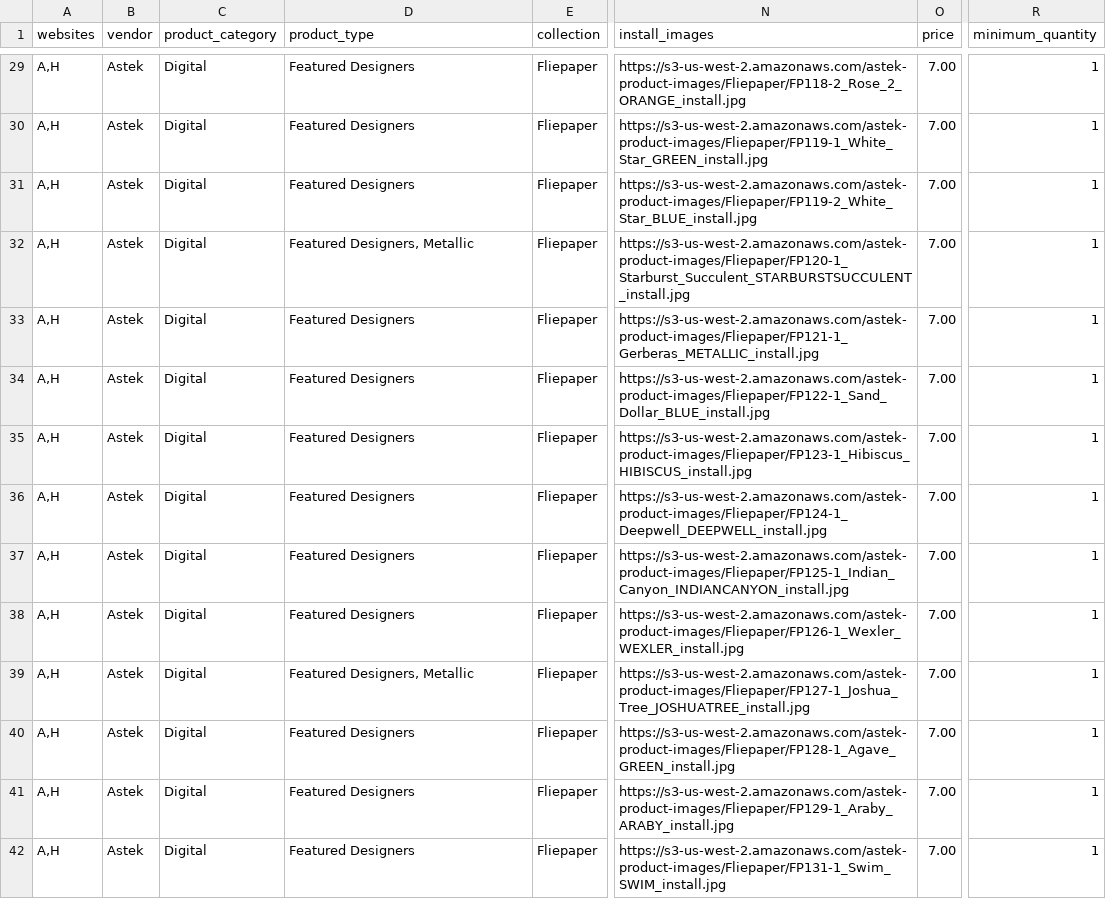
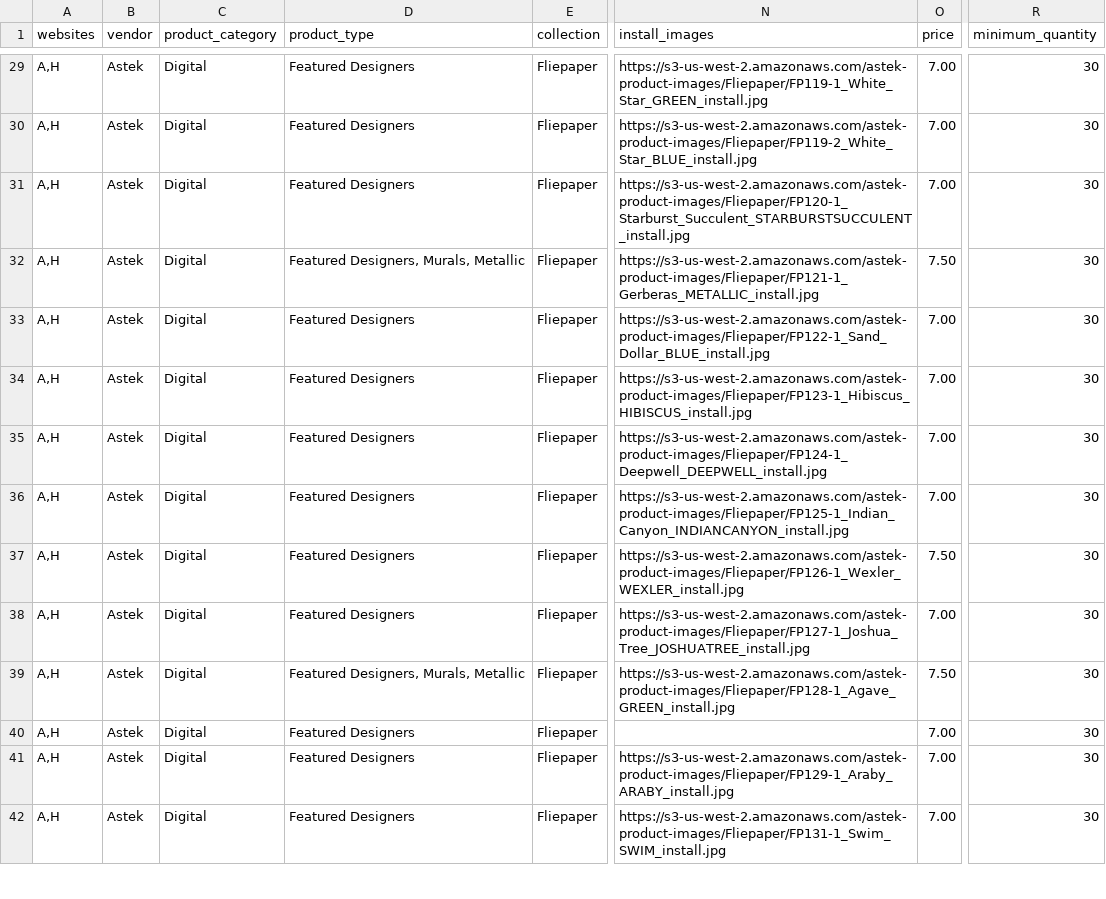
Before and after one commit to astek-inc/astek-catalog, a CSV file: db/seeds/Fliepaper.csv, drawn as a sheet; only a part is shown, gaps mark what is left out; the diff covers the shown part only; the diff names each change by its address in the sheet, - before the commit and + after, or states it on an @@ line.

Commit message:
Add corrected seed data for Fliepaper collection

```diff
--- a/db/seeds/Fliepaper.csv
+++ b/db/seeds/Fliepaper.csv
-N29 (install_images): https://s3-us-west-2.amazonaws.com/astek-product-images/Fliepaper/FP118-2_Rose_2_ORANGE_install.jpg
+N29 (install_images): https://s3-us-west-2.amazonaws.com/astek-product-images/Fliepaper/FP119-1_White_Star_GREEN_install.jpg
-R29:R42 (minimum_quantity): 1
+R29:R42 (minimum_quantity): 30
-N30 (install_images): https://s3-us-west-2.amazonaws.com/astek-product-images/Fliepaper/FP119-1_White_Star_GREEN_install.jpg
+N30 (install_images): https://s3-us-west-2.amazonaws.com/astek-product-images/Fliepaper/FP119-2_White_Star_BLUE_install.jpg
-N31 (install_images): https://s3-us-west-2.amazonaws.com/astek-product-images/Fliepaper/FP119-2_White_Star_BLUE_install.jpg
+N31 (install_images): https://s3-us-west-2.amazonaws.com/astek-product-images/Fliepaper/FP120-1_Starburst_Succulent_STARBURSTSUCCULENT_install.jpg
-D32 (product_type): Featured Designers, Metallic
+D32 (product_type): Featured Designers, Murals, Metallic
-N32 (install_images): https://s3-us-west-2.amazonaws.com/astek-product-images/Fliepaper/FP120-1_Starburst_Succulent_STARBURSTSUCCULENT_install.jpg
+N32 (install_images): https://s3-us-west-2.amazonaws.com/astek-product-images/Fliepaper/FP121-1_Gerberas_METALLIC_install.jpg
-O32 (price): 7.00
+O32 (price): 7.50
-N33 (install_images): https://s3-us-west-2.amazonaws.com/astek-product-images/Fliepaper/FP121-1_Gerberas_METALLIC_install.jpg
+N33 (install_images): https://s3-us-west-2.amazonaws.com/astek-product-images/Fliepaper/FP122-1_Sand_Dollar_BLUE_install.jpg
-N34 (install_images): https://s3-us-west-2.amazonaws.com/astek-product-images/Fliepaper/FP122-1_Sand_Dollar_BLUE_install.jpg
+N34 (install_images): https://s3-us-west-2.amazonaws.com/astek-product-images/Fliepaper/FP123-1_Hibiscus_HIBISCUS_install.jpg
-N35 (install_images): https://s3-us-west-2.amazonaws.com/astek-product-images/Fliepaper/FP123-1_Hibiscus_HIBISCUS_install.jpg
+N35 (install_images): https://s3-us-west-2.amazonaws.com/astek-product-images/Fliepaper/FP124-1_Deepwell_DEEPWELL_install.jpg
-N36 (install_images): https://s3-us-west-2.amazonaws.com/astek-product-images/Fliepaper/FP124-1_Deepwell_DEEPWELL_install.jpg
+N36 (install_images): https://s3-us-west-2.amazonaws.com/astek-product-images/Fliepaper/FP125-1_Indian_Canyon_INDIANCANYON_install.jpg
-N37 (install_images): https://s3-us-west-2.amazonaws.com/astek-product-images/Fliepaper/FP125-1_Indian_Canyon_INDIANCANYON_install.jpg
+N37 (install_images): https://s3-us-west-2.amazonaws.com/astek-product-images/Fliepaper/FP126-1_Wexler_WEXLER_install.jpg
-O37 (price): 7.00
+O37 (price): 7.50
-N38 (install_images): https://s3-us-west-2.amazonaws.com/astek-product-images/Fliepaper/FP126-1_Wexler_WEXLER_install.jpg
+N38 (install_images): https://s3-us-west-2.amazonaws.com/astek-product-images/Fliepaper/FP127-1_Joshua_Tree_JOSHUATREE_install.jpg
-D39 (product_type): Featured Designers, Metallic
+D39 (product_type): Featured Designers, Murals, Metallic
-N39 (install_images): https://s3-us-west-2.amazonaws.com/astek-product-images/Fliepaper/FP127-1_Joshua_Tree_JOSHUATREE_install.jpg
+N39 (install_images): https://s3-us-west-2.amazonaws.com/astek-product-images/Fliepaper/FP128-1_Agave_GREEN_install.jpg
-O39 (price): 7.00
+O39 (price): 7.50
-N40 (install_images): https://s3-us-west-2.amazonaws.com/astek-product-images/Fliepaper/FP128-1_Agave_GREEN_install.jpg
+N40 (install_images): (empty)
```
Also changed, not shown: 62 edited cells elsewhere in this file.
